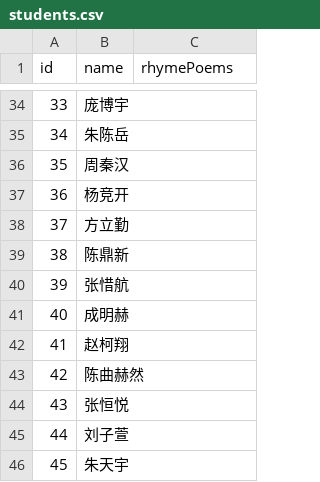
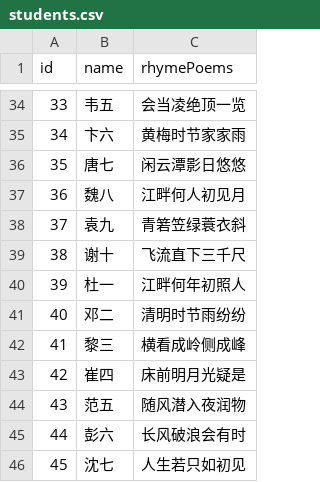
Before and after one commit to rogerwang2008/ClassroomTools, a CSV file: static/config/students.csv, drawn as a sheet; only a part is shown, gaps mark what is left out; the diff covers the shown part only.

```diff
--- a/static/config/students.csv
+++ b/static/config/students.csv
@@ -34,13 +34,13 @@ id,name,rhymePoems
-33,庞博宇
-34,朱陈岳
-35,周秦汉
-36,杨竞开
-37,方立勤
-38,陈鼎新
-39,张惜航
-40,成明赫
-41,赵柯翔
-42,陈曲赫然
-43,张恒悦
-44,刘子萱
-45,朱天宇
+33,韦五,会当凌绝顶一览
+34,卞六,黄梅时节家家雨
+35,唐七,闲云潭影日悠悠
+36,魏八,江畔何人初见月
+37,袁九,青箬笠绿蓑衣斜
+38,谢十,飞流直下三千尺
+39,杜一,江畔何年初照人
+40,邓二,清明时节雨纷纷
+41,黎三,横看成岭侧成峰
+42,崔四,床前明月光疑是
+43,范五,随风潜入夜润物
+44,彭六,长风破浪会有时
+45,沈七,人生若只如初见
```
Also changed, not shown: 64 edited cells elsewhere in this file.
